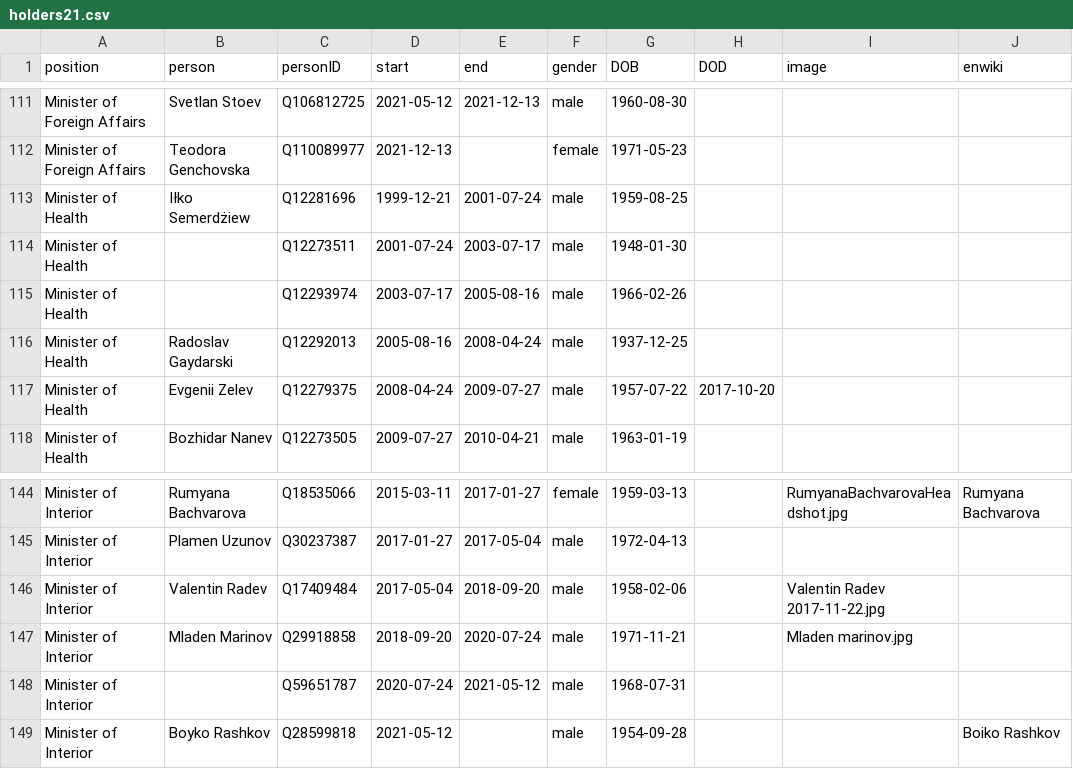
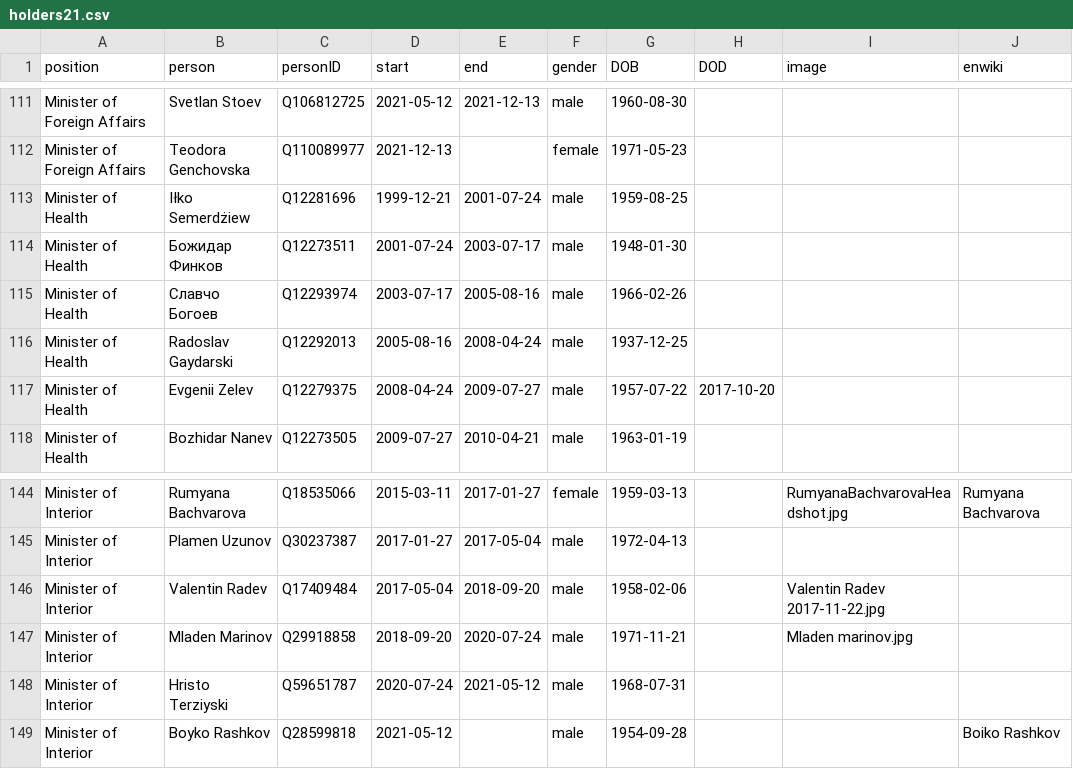
Before and after one commit to every-politician-scrapers/bulgaria-cabinet, a CSV file: html/holders21.csv, drawn as a sheet; only a part is shown, gaps mark what is left out.

```diff
--- a/html/holders21.csv
+++ b/html/holders21.csv
@@ -113,4 +113,4 @@ Minister of Foreign Affairs,Teodora Genchovska,Q110089977,2021-12-13,,female,197
 Minister of Health,Iłko Semerdżiew,Q12281696,1999-12-21,2001-07-24,male,1959-08-25,,,
-Minister of Health,,Q12273511,2001-07-24,2003-07-17,male,1948-01-30,,,
-Minister of Health,,Q12293974,2003-07-17,2005-08-16,male,1966-02-26,,,
+Minister of Health,Божидар Финков,Q12273511,2001-07-24,2003-07-17,male,1948-01-30,,,
+Minister of Health,Славчо Богоев,Q12293974,2003-07-17,2005-08-16,male,1966-02-26,,,
 Minister of Health,Radoslav Gaydarski,Q12292013,2005-08-16,2008-04-24,male,1937-12-25,,,
@@ -147,3 +147,3 @@ Minister of Interior,Valentin Radev,Q17409484,2017-05-04,2018-09-20,male,1958-02
 Minister of Interior,Mladen Marinov,Q29918858,2018-09-20,2020-07-24,male,1971-11-21,,Mladen marinov.jpg,
-Minister of Interior,,Q59651787,2020-07-24,2021-05-12,male,1968-07-31,,,
+Minister of Interior,Hristo Terziyski,Q59651787,2020-07-24,2021-05-12,male,1968-07-31,,,
 Minister of Interior,Boyko Rashkov,Q28599818,2021-05-12,,male,1954-09-28,,,Boiko Rashkov
```
Also changed, not shown: html/legislators.csv.
